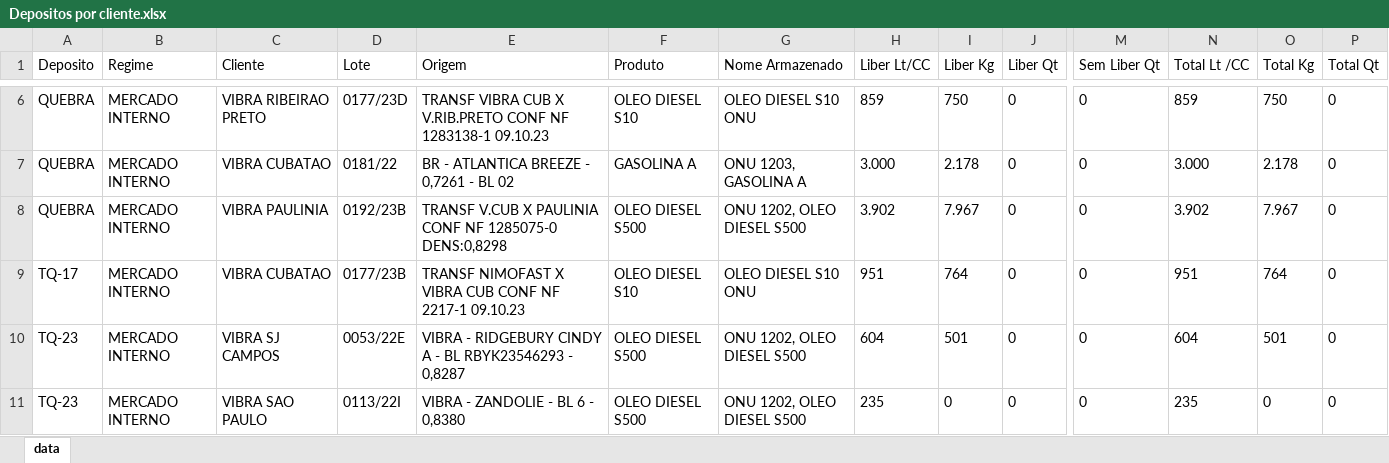
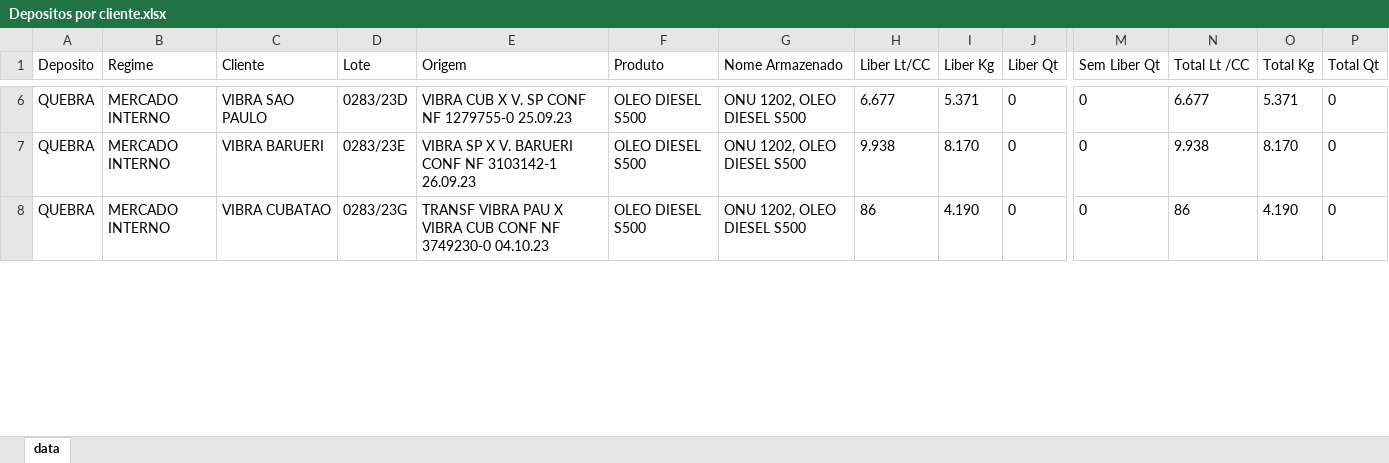
Before and after one commit to Henriquerpa/relatorioAgeoApi, an Excel workbook: arquivos/Depositos por cliente.xlsx, sheet data, drawn as a sheet; only a part is shown, gaps mark what is left out; values as stored, in another font and other column widths than the file's, no borders; removed rows and columns are numbered as before the commit, all else as after; rows hold the shown columns only; the diff covers the shown part only; the diff names each change by its address in the sheet, - before the commit and + after, or states it on an @@ line.

```diff
--- a/arquivos/Depositos por cliente.xlsx (sheet data)
+++ b/arquivos/Depositos por cliente.xlsx (sheet data)
-C6 (Cliente): VIBRA RIBEIRAO PRETO
+C6 (Cliente): VIBRA SAO PAULO
-D6 (Lote): 0177/23D
+D6 (Lote): 0283/23D
-E6 (Origem): TRANSF VIBRA CUB X V.RIB.PRETO CONF NF 1283138-1 09.10.23
+E6 (Origem): VIBRA CUB X V. SP CONF NF 1279755-0 25.09.23
-F6 (Produto): OLEO DIESEL S10
+F6 (Produto): OLEO DIESEL S500
-G6 (Nome Armazenado): OLEO DIESEL S10 ONU
+G6 (Nome Armazenado): ONU 1202, OLEO DIESEL S500
-H6 (Liber Lt/CC): 859
+H6 (Liber Lt/CC): 6.677
-I6 (Liber Kg): 750
+I6 (Liber Kg): 5.371
-N6 (Total Lt /CC): 859
+N6 (Total Lt /CC): 6.677
-O6 (Total Kg): 750
+O6 (Total Kg): 5.371
-C7 (Cliente): VIBRA CUBATAO
+C7 (Cliente): VIBRA BARUERI
-D7 (Lote): 0181/22
+D7 (Lote): 0283/23E
-E7 (Origem): BR - ATLANTICA BREEZE - 0,7261 - BL 02
+E7 (Origem): VIBRA SP X V. BARUERI CONF NF 3103142-1 26.09.23
-F7 (Produto): GASOLINA A
+F7 (Produto): OLEO DIESEL S500
-G7 (Nome Armazenado): ONU 1203, GASOLINA A
+G7 (Nome Armazenado): ONU 1202, OLEO DIESEL S500
-H7 (Liber Lt/CC): 3.000
+H7 (Liber Lt/CC): 9.938
-I7 (Liber Kg): 2.178
+I7 (Liber Kg): 8.170
-N7 (Total Lt /CC): 3.000
+N7 (Total Lt /CC): 9.938
-O7 (Total Kg): 2.178
+O7 (Total Kg): 8.170
-C8 (Cliente): VIBRA PAULINIA
+C8 (Cliente): VIBRA CUBATAO
-D8 (Lote): 0192/23B
+D8 (Lote): 0283/23G
-E8 (Origem): TRANSF V.CUB X PAULINIA CONF NF 1285075-0 DENS:0,8298
+E8 (Origem): TRANSF VIBRA PAU X VIBRA CUB CONF NF 3749230-0 04.10.23
-H8 (Liber Lt/CC): 3.902
+H8 (Liber Lt/CC): 86
-I8 (Liber Kg): 7.967
+I8 (Liber Kg): 4.190
-N8 (Total Lt /CC): 3.902
+N8 (Total Lt /CC): 86
-O8 (Total Kg): 7.967
+O8 (Total Kg): 4.190
-row 9: TQ-17 | MERCADO INTERNO | VIBRA CUBATAO | 0177/23B | TRANSF NIMOFAST X VIBRA CUB CONF NF 2217-1 09.10.23 | OLEO DIESEL S10 | OLEO DIESEL S10 ONU | 951 | 764 | 0 | 0 | 951 | 764 | 0
-row 10: TQ-23 | MERCADO INTERNO | VIBRA SJ CAMPOS | 0053/22E | VIBRA - RIDGEBURY CINDY A - BL RBYK23546293 - 0,8287 | OLEO DIESEL S500 | ONU 1202, OLEO DIESEL S500 | 604 | 501 | 0 | 0 | 604 | 501 | 0
-row 11: TQ-23 | MERCADO INTERNO | VIBRA SAO PAULO | 0113/22I | VIBRA - ZANDOLIE - BL 6 - 0,8380 | OLEO DIESEL S500 | ONU 1202, OLEO DIESEL S500 | 235 | 0 | 0 | 0 | 235 | 0 | 0
```
Also changed, not shown: 6 added rows, 1 removed row and 115 edited cells elsewhere in this sheet, 2 other files.
